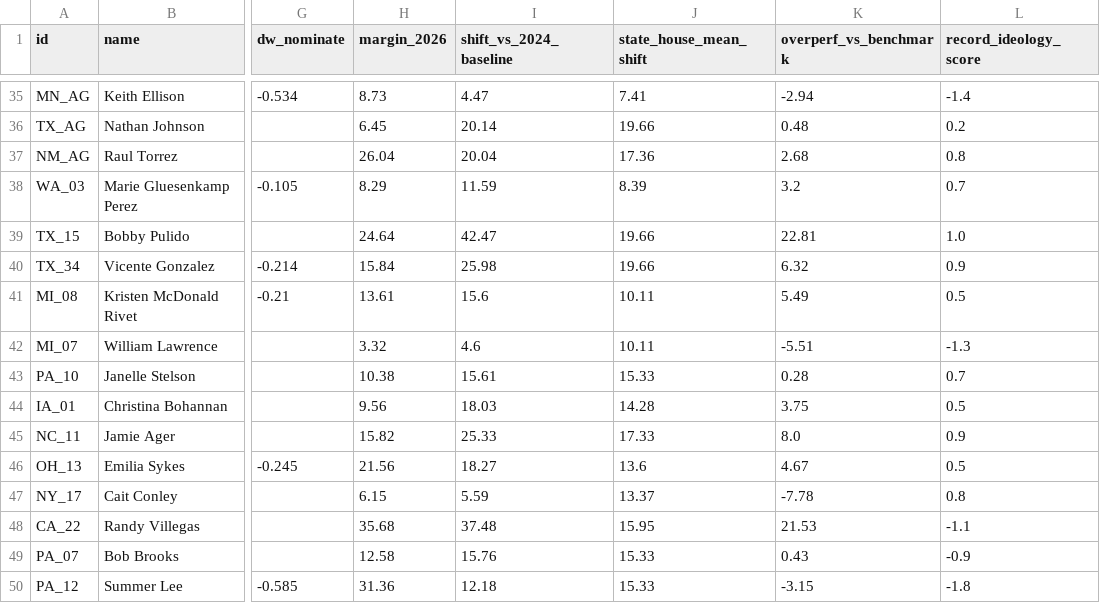
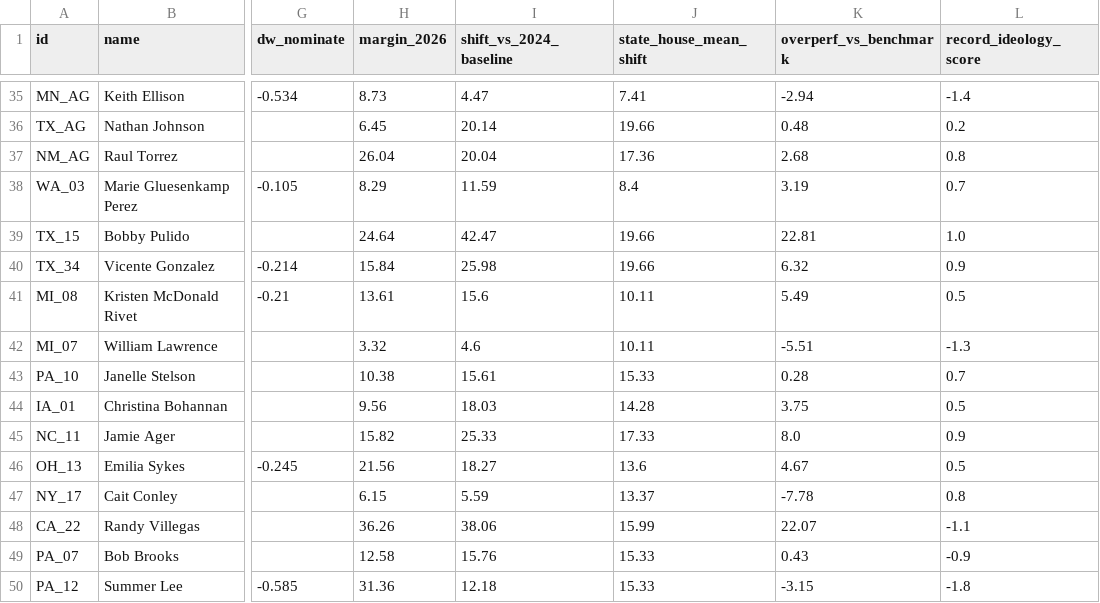
Before and after one commit to mike10010100/elections-2026, a CSV file: site_data/rhetoric_vs_record_2026.csv, drawn as a sheet; only a part is shown, gaps mark what is left out; the diff names each change by its address in the sheet, - before the commit and + after, or states it on an @@ line.

```diff
--- a/site_data/rhetoric_vs_record_2026.csv
+++ b/site_data/rhetoric_vs_record_2026.csv
-J38 (state_house_mean_shift): 8.39
+J38 (state_house_mean_shift): 8.4
-K38 (overperf_vs_benchmark): 3.2
+K38 (overperf_vs_benchmark): 3.19
-H48 (margin_2026): 35.68
+H48 (margin_2026): 36.26
-I48 (shift_vs_2024_baseline): 37.48
+I48 (shift_vs_2024_baseline): 38.06
-J48 (state_house_mean_shift): 15.95
+J48 (state_house_mean_shift): 15.99
-K48 (overperf_vs_benchmark): 21.53
+K48 (overperf_vs_benchmark): 22.07
```
Also changed, not shown: site_data/fec_moneyball_house_2026.csv, site_data/fec_moneyball_senate_2026.csv, 16 other files.
